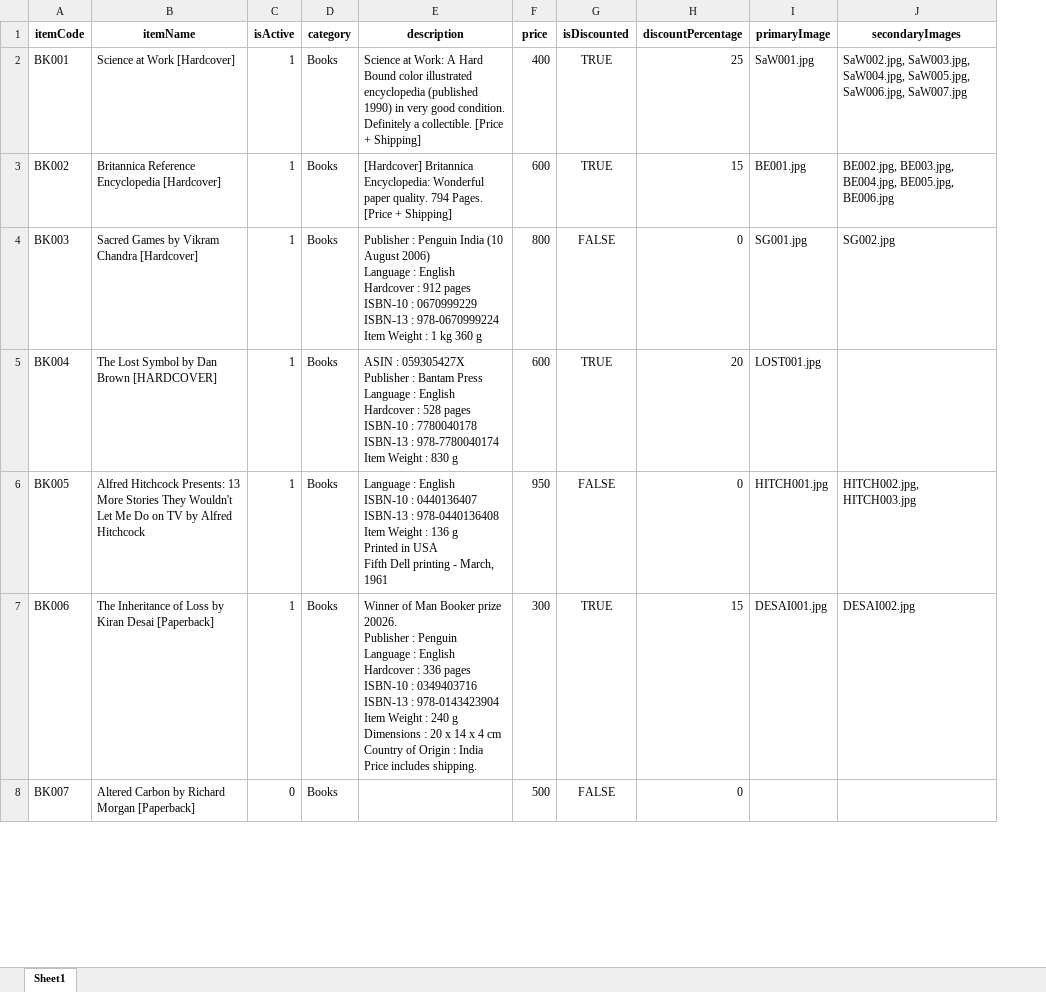
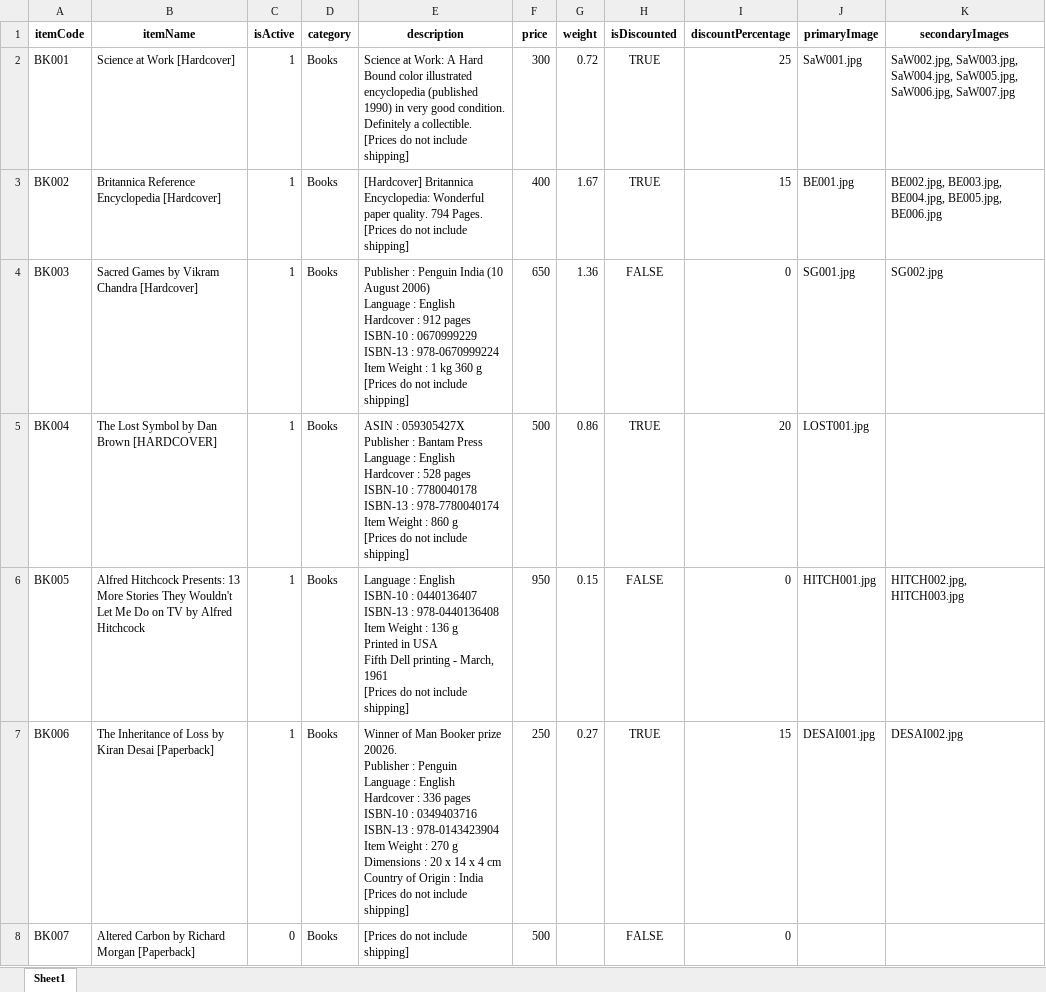
Before and after one commit to sigmakappa/indicainc, an Excel workbook: products.xlsx, sheet Sheet1, drawn as a sheet; only a part is shown; values as stored, in another font and other column widths than the file's, no borders; conditional formats not drawn; ↵ is a line break in a cell; the diff covers the shown part only; the diff names each change by its address in the sheet, - before the commit and + after, or states it on an @@ line.

Commit message:
2.0 with prices wo shipping
with
1. prices wo shipping
2. Books banner on home3
3. Other changes

```diff
--- a/products.xlsx (sheet Sheet1)
+++ b/products.xlsx (sheet Sheet1)
+column G (weight), rows 2-7: 0.72 | 1.67 | 1.36 | 0.86 | 0.15 | 0.27
-E2 (description): …a collectible. [Price + Shipping]
+E2 (description): …a collectible. ↵ [Prices do not include shipping]
-F2 (price): 400
+F2 (price): 300
-E3 (description): …794 Pages. [Price + Shipping]
+E3 (description): …794 Pages. ↵ [Prices do not include shipping]
-F3 (price): 600
+F3 (price): 400
-E4 (description): …360 g
+E4 (description): …360 g ↵ [Prices do not include shipping]
-F4 (price): 800
+F4 (price): 650
-E5 (description): …Weight : 830 g
+E5 (description): …Weight : 860 g ↵ [Prices do not include shipping]
-F5 (price): 600
+F5 (price): 500
-E6 (description): …March, 1961
+E6 (description): …March, 1961 ↵ [Prices do not include shipping]
-E7 (description): …Weight : 240 g ↵ Dimensions : 20 x 14 x 4 cm ↵ Country of Origin : India ↵ Price includes shipping.
+E7 (description): …Weight : 270 g ↵ Dimensions : 20 x 14 x 4 cm ↵ Country of Origin : India ↵ [Prices do not include shipping]
-F7 (price): 300
+F7 (price): 250
-E8 (description): (empty)
+E8 (description): [Prices do not include shipping]
```
Also changed, not shown: 2 added rows and 87 edited cells elsewhere in this sheet, 3 other files.
